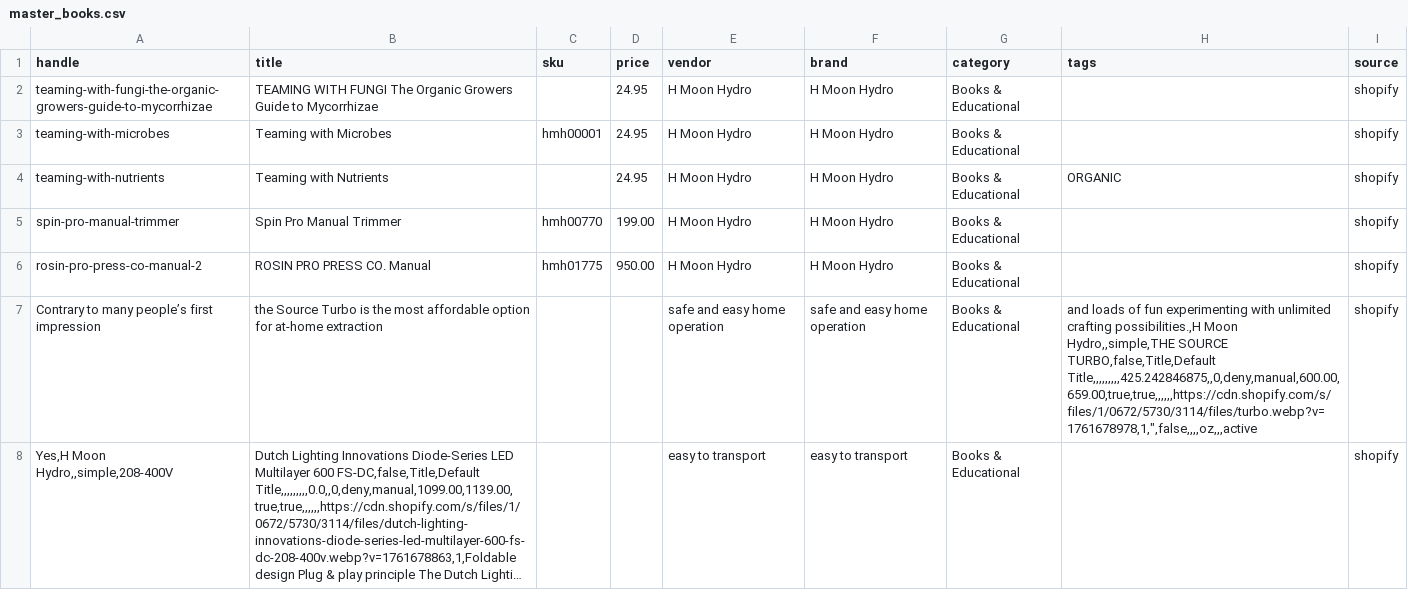
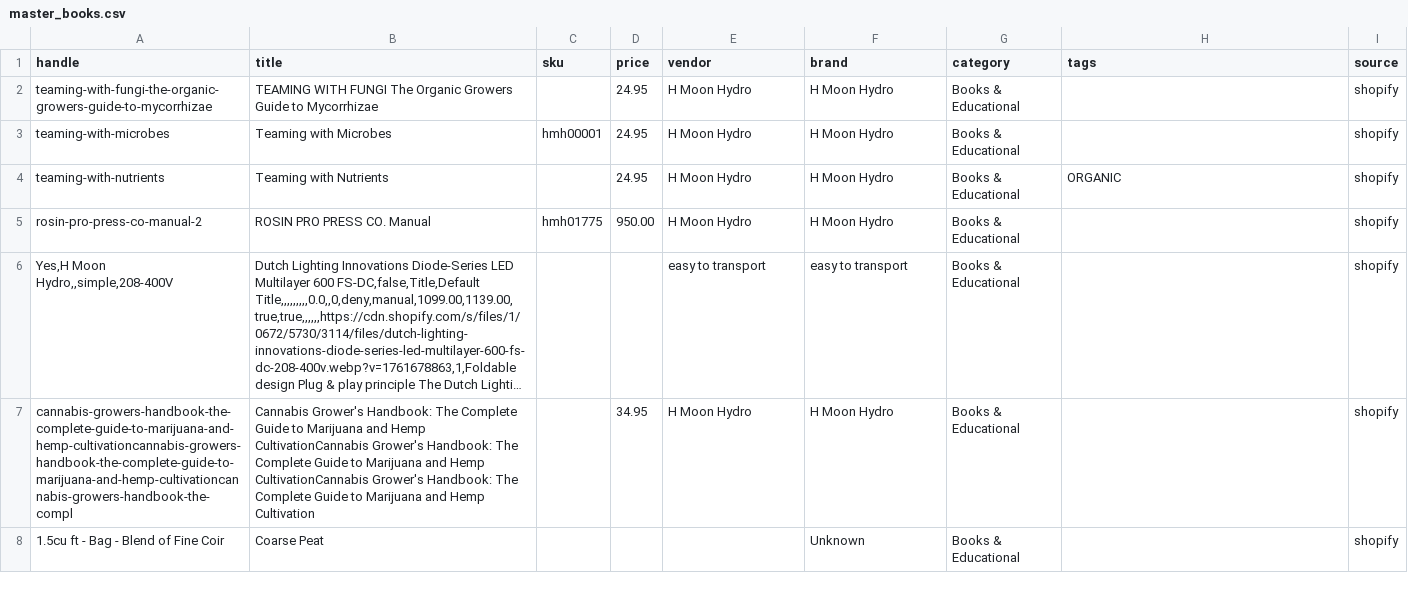
Before and after one commit to nuwud/H-MOON-HYDRO-HORIZON, a CSV file: CSVs/master_books.csv, drawn as a sheet; only a part is shown; the shorter side is filled out with more unchanged rows; long unchanged cells end in …; the diff covers the shown part only; the diff names each change by its address in the sheet, - before the commit and + after, or states it on an @@ line.

```diff
--- a/CSVs/master_books.csv
+++ b/CSVs/master_books.csv
-row 5: spin-pro-manual-trimmer | Spin Pro Manual Trimmer | hmh00770 | 199.00 | H Moon Hydro | H Moon Hydro | Books & Educational |  | shopify
-row 7: Contrary to many people’s first impression | the Source Turbo is the most affordable option for at-home extraction |  |  | safe and easy home operation | safe and easy home operation | Books & Educational | and loads of fun experimenting with unlimited crafting possibilities.,H Moon Hydro,,simple,THE SOURCE TURBO,false,Title,Default Title,,,,,,,,,425.242846875,,0,deny,manual,600.00,659.00,true,true,,,,,,https://cdn.shopify.com/s/files/1/0672/5730/3114/files/turbo.webp?v=1761678978,1,",false,,,,oz,,,active | shopify
```
Also changed, not shown: 2 removed rows elsewhere in this file, CSVs/category_index_draft.csv, CSVs/master_controllers_timers.csv, 13 other files.
